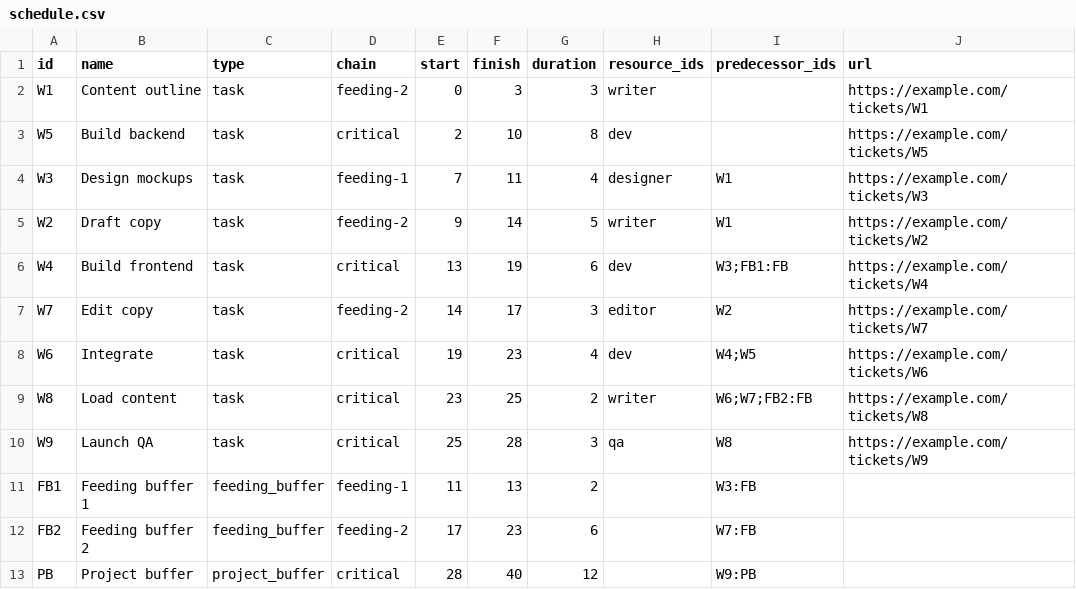
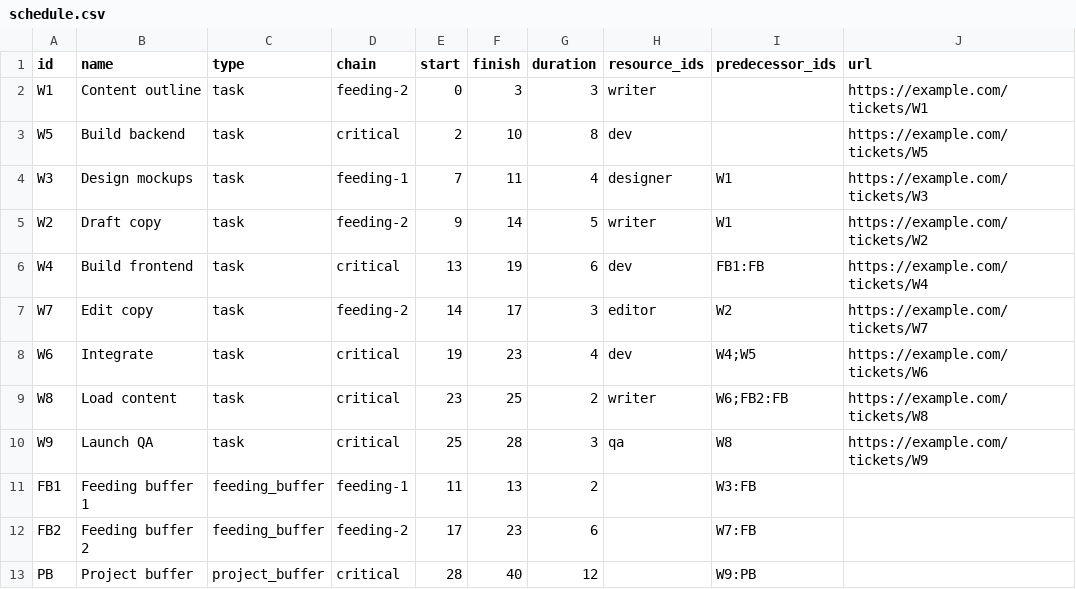
Before and after one commit to rnwolf/ccpm-single-project-skill, a CSV file: eval-workspace/iteration-1/eval-website-launch/with_skill/outputs/schedule.csv, drawn as a sheet.

```diff
--- a/eval-workspace/iteration-1/eval-website-launch/with_skill/outputs/schedule.csv
+++ b/eval-workspace/iteration-1/eval-website-launch/with_skill/outputs/schedule.csv
@@ -5,6 +5,6 @@ W3,Design mockups,task,feeding-1,7,11,4,designer,W1,https://example.com/tickets/
 W2,Draft copy,task,feeding-2,9,14,5,writer,W1,https://example.com/tickets/W2
-W4,Build frontend,task,critical,13,19,6,dev,W3;FB1:FB,https://example.com/tickets/W4
+W4,Build frontend,task,critical,13,19,6,dev,FB1:FB,https://example.com/tickets/W4
 W7,Edit copy,task,feeding-2,14,17,3,editor,W2,https://example.com/tickets/W7
 W6,Integrate,task,critical,19,23,4,dev,W4;W5,https://example.com/tickets/W6
-W8,Load content,task,critical,23,25,2,writer,W6;W7;FB2:FB,https://example.com/tickets/W8
+W8,Load content,task,critical,23,25,2,writer,W6;FB2:FB,https://example.com/tickets/W8
 W9,Launch QA,task,critical,25,28,3,qa,W8,https://example.com/tickets/W9
```
Also changed, not shown: eval-workspace/iteration-1/eval-equipment-retrofit/with_skill/outputs/schedule.csv, eval-workspace/iteration-1/eval-kitchen-renovation/with_skill/outputs/schedule.csv, 16 other files.
